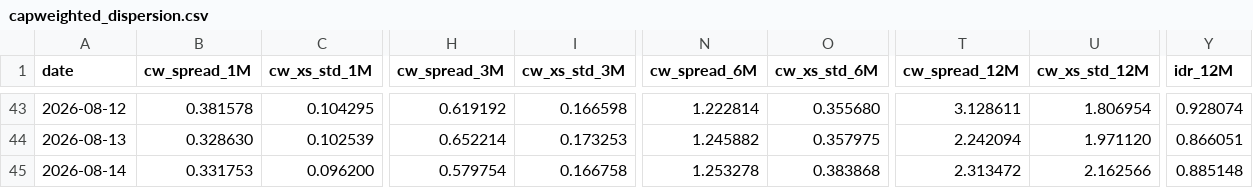
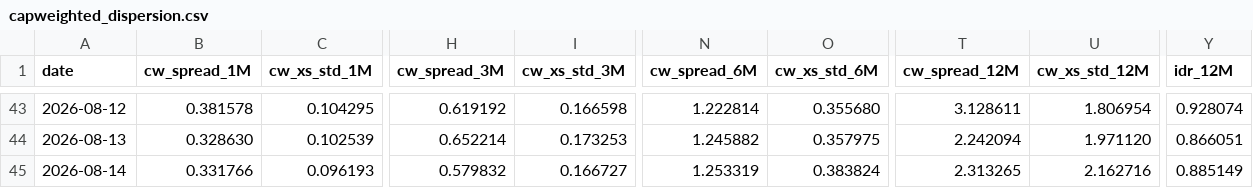
Before and after one commit to vpansare1/sp500-dispersion, a CSV file: data/capweighted_dispersion.csv, drawn as a sheet; only a part is shown, gaps mark what is left out; the diff covers the shown part only; the diff names each change by its address in the sheet, - before the commit and + after, or states it on an @@ line.

```diff
--- a/data/capweighted_dispersion.csv
+++ b/data/capweighted_dispersion.csv
-B45 (cw_spread_1M): 0.331753
+B45 (cw_spread_1M): 0.331766
-C45 (cw_xs_std_1M): 0.096200
+C45 (cw_xs_std_1M): 0.096193
-H45 (cw_spread_3M): 0.579754
+H45 (cw_spread_3M): 0.579832
-I45 (cw_xs_std_3M): 0.166758
+I45 (cw_xs_std_3M): 0.166727
-N45 (cw_spread_6M): 1.253278
+N45 (cw_spread_6M): 1.253319
-O45 (cw_xs_std_6M): 0.383868
+O45 (cw_xs_std_6M): 0.383824
-T45 (cw_spread_12M): 2.313472
+T45 (cw_spread_12M): 2.313265
-U45 (cw_xs_std_12M): 2.162566
+U45 (cw_xs_std_12M): 2.162716
-Y45 (idr_12M): 0.885148
+Y45 (idr_12M): 0.885149
```
Also changed, not shown: 1 edited cell elsewhere in this file, 10 other files.
